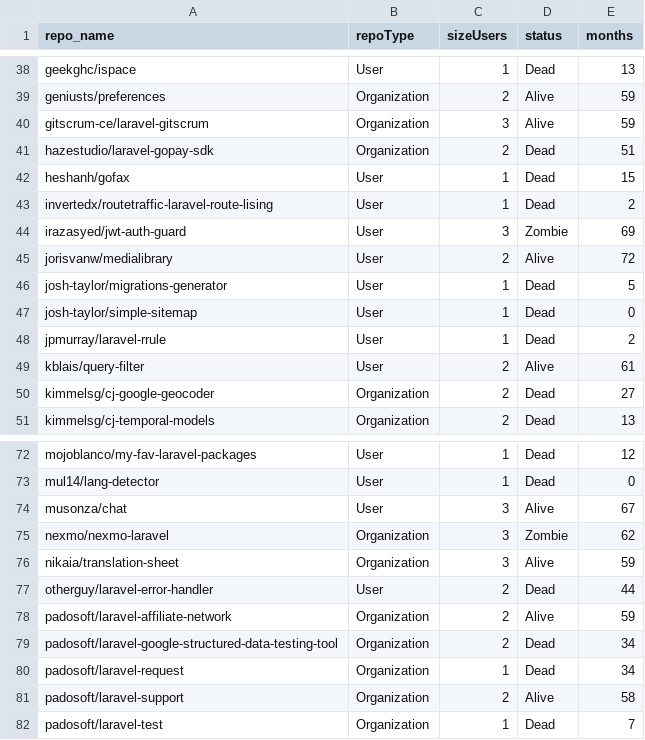
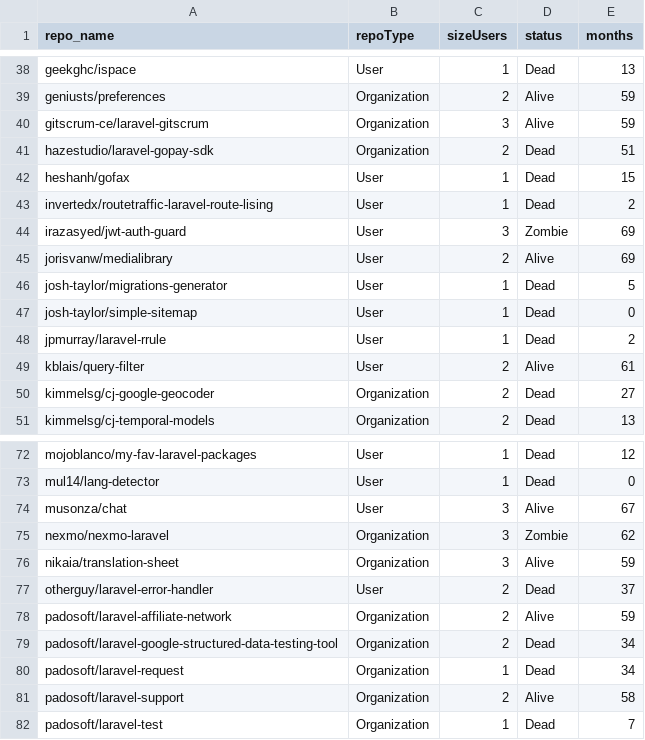
Before and after one commit to SOM-Research/survivalAnalysisGitHub, a CSV file: data/metadata-laravel.csv, drawn as a sheet; only a part is shown, gaps mark what is left out.

```diff
--- a/data/metadata-laravel.csv
+++ b/data/metadata-laravel.csv
@@ -44,3 +44,3 @@
 "irazasyed/jwt-auth-guard","User",3,"Zombie",69
-"jorisvanw/medialibrary","User",2,"Alive",72
+"jorisvanw/medialibrary","User",2,"Alive",69
 "josh-taylor/migrations-generator","User",1,"Dead",5
@@ -76,3 +76,3 @@
 "nikaia/translation-sheet","Organization",3,"Alive",59
-"otherguy/laravel-error-handler","User",2,"Dead",44
+"otherguy/laravel-error-handler","User",2,"Dead",37
 "padosoft/laravel-affiliate-network","Organization",2,"Alive",59
```
Also changed, not shown: data/metadata-npm.csv, data/metadata-r.csv, 1 other file.
